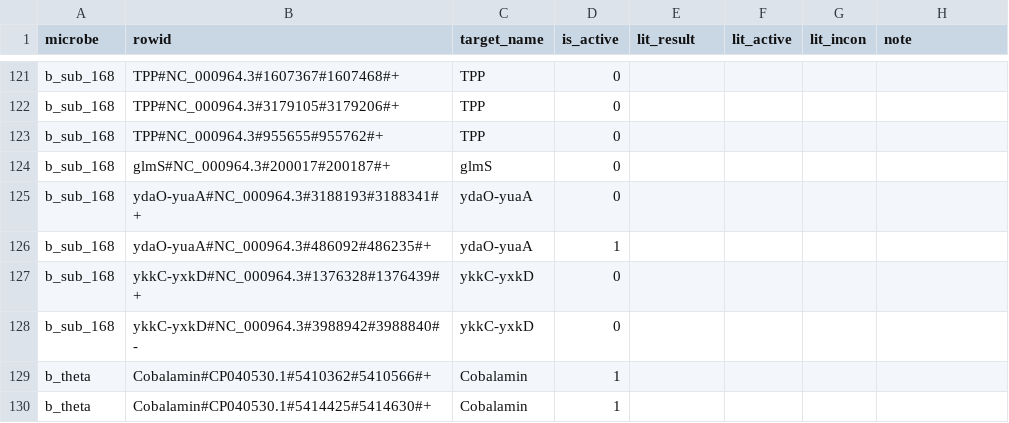
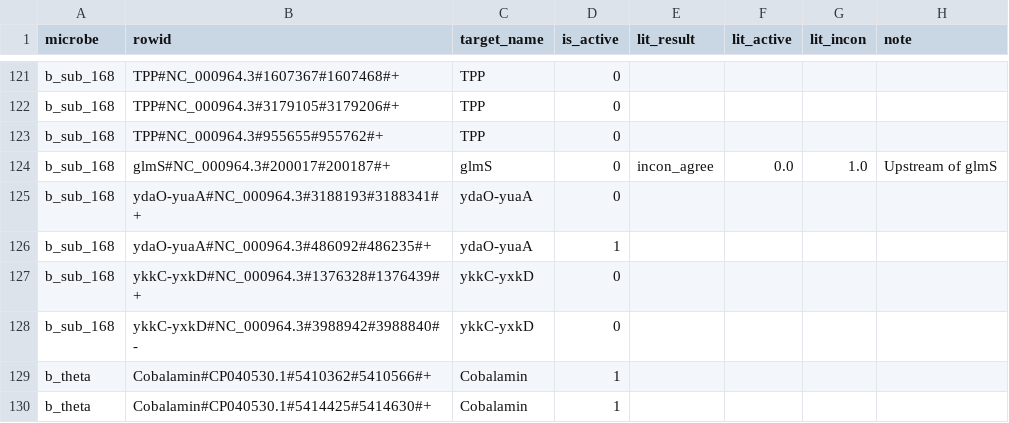
Before and after one commit to lepton-7/tartlet-pub, a CSV file: validation/plotting/data/big_fig/locus_inferences.csv, drawn as a sheet; only a part is shown, gaps mark what is left out.

```diff
--- a/validation/plotting/data/big_fig/locus_inferences.csv
+++ b/validation/plotting/data/big_fig/locus_inferences.csv
@@ -123,3 +123,3 @@ b_sub_168,TPP#NC_000964.3#3179105#3179206#+,TPP,0,,,,
 b_sub_168,TPP#NC_000964.3#955655#955762#+,TPP,0,,,,
-b_sub_168,glmS#NC_000964.3#200017#200187#+,glmS,0,,,,
+b_sub_168,glmS#NC_000964.3#200017#200187#+,glmS,0,incon_agree,0.0,1.0,Upstream of glmS
 b_sub_168,ydaO-yuaA#NC_000964.3#3188193#3188341#+,ydaO-yuaA,0,,,,
```
Also changed, not shown: validation/plotting/data/big_fig/lit_findings.csv, validation/plotting/data/big_fig/locus_inferences_sum.csv, 1 other file.
